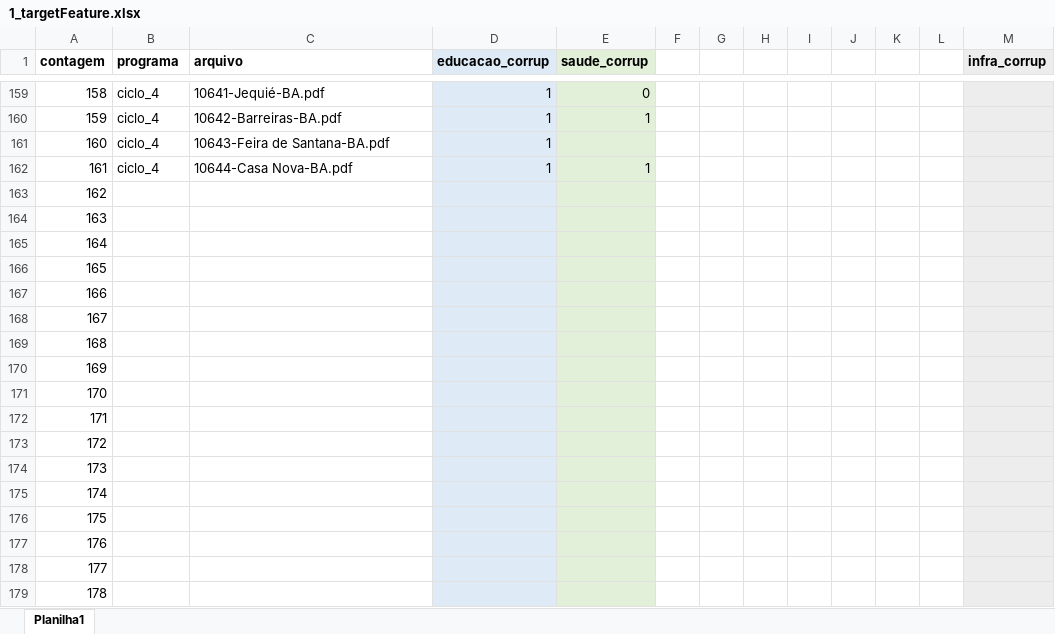
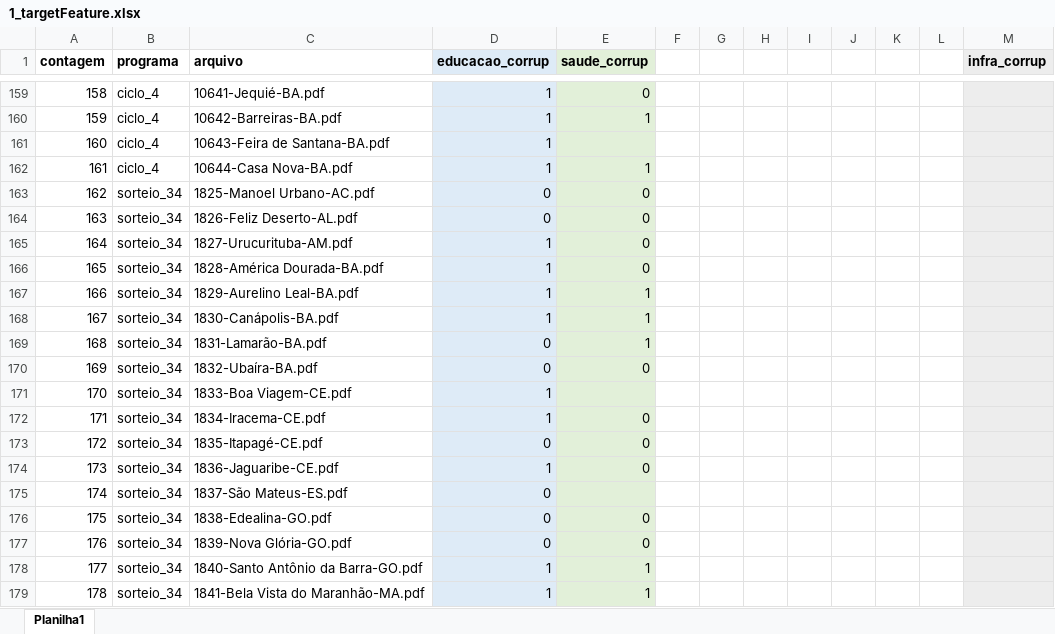
Before and after one commit to lucasbruscato/Master, an Excel workbook: 2_database/1_targetFeature.xlsx, sheet Planilha1, drawn as a sheet; only a part is shown, gaps mark what is left out; values as stored, in another font and other column widths than the file's, no borders; the diff covers the shown part only; the diff names each change by its address in the sheet, - before the commit and + after, or states it on an @@ line.

Commit message:
update

```diff
--- a/2_database/1_targetFeature.xlsx (sheet Planilha1)
+++ b/2_database/1_targetFeature.xlsx (sheet Planilha1)
-B163:B179 (programa): (empty)
+B163:B179 (programa): sorteio_34
-C163 (arquivo): (empty)
+C163 (arquivo): 1825-Manoel Urbano-AC.pdf
-D163:D164 (educacao_corrup): (empty)
+D163:D164 (educacao_corrup): 0
-E163:E166 (saude_corrup): (empty)
+E163:E166 (saude_corrup): 0
-C164 (arquivo): (empty)
+C164 (arquivo): 1826-Feliz Deserto-AL.pdf
-C165 (arquivo): (empty)
+C165 (arquivo): 1827-Urucurituba-AM.pdf
-D165:D168 (educacao_corrup): (empty)
+D165:D168 (educacao_corrup): 1
-C166 (arquivo): (empty)
+C166 (arquivo): 1828-América Dourada-BA.pdf
-C167 (arquivo): (empty)
+C167 (arquivo): 1829-Aurelino Leal-BA.pdf
-E167:E169 (saude_corrup): (empty)
+E167:E169 (saude_corrup): 1
-C168 (arquivo): (empty)
+C168 (arquivo): 1830-Canápolis-BA.pdf
-C169 (arquivo): (empty)
+C169 (arquivo): 1831-Lamarão-BA.pdf
-D169:D170 (educacao_corrup): (empty)
+D169:D170 (educacao_corrup): 0
-C170 (arquivo): (empty)
+C170 (arquivo): 1832-Ubaíra-BA.pdf
-E170 (saude_corrup): (empty)
+E170 (saude_corrup): 0
-C171 (arquivo): (empty)
+C171 (arquivo): 1833-Boa Viagem-CE.pdf
-D171:D172 (educacao_corrup): (empty)
+D171:D172 (educacao_corrup): 1
-C172 (arquivo): (empty)
+C172 (arquivo): 1834-Iracema-CE.pdf
-E172:E174 (saude_corrup): (empty)
+E172:E174 (saude_corrup): 0
-C173 (arquivo): (empty)
+C173 (arquivo): 1835-Itapagé-CE.pdf
-D173 (educacao_corrup): (empty)
+D173 (educacao_corrup): 0
-C174 (arquivo): (empty)
+C174 (arquivo): 1836-Jaguaribe-CE.pdf
-D174 (educacao_corrup): (empty)
+D174 (educacao_corrup): 1
-C175 (arquivo): (empty)
+C175 (arquivo): 1837-São Mateus-ES.pdf
-D175:D177 (educacao_corrup): (empty)
+D175:D177 (educacao_corrup): 0
-C176 (arquivo): (empty)
+C176 (arquivo): 1838-Edealina-GO.pdf
-E176:E177 (saude_corrup): (empty)
+E176:E177 (saude_corrup): 0
-C177 (arquivo): (empty)
+C177 (arquivo): 1839-Nova Glória-GO.pdf
-C178 (arquivo): (empty)
+C178 (arquivo): 1840-Santo Antônio da Barra-GO.pdf
-D178:D179 (educacao_corrup): (empty)
+D178:D179 (educacao_corrup): 1
-E178:E179 (saude_corrup): (empty)
+E178:E179 (saude_corrup): 1
-C179 (arquivo): (empty)
+C179 (arquivo): 1841-Bela Vista do Maranhão-MA.pdf
```
Also changed, not shown: 232 edited cells elsewhere in this sheet.
